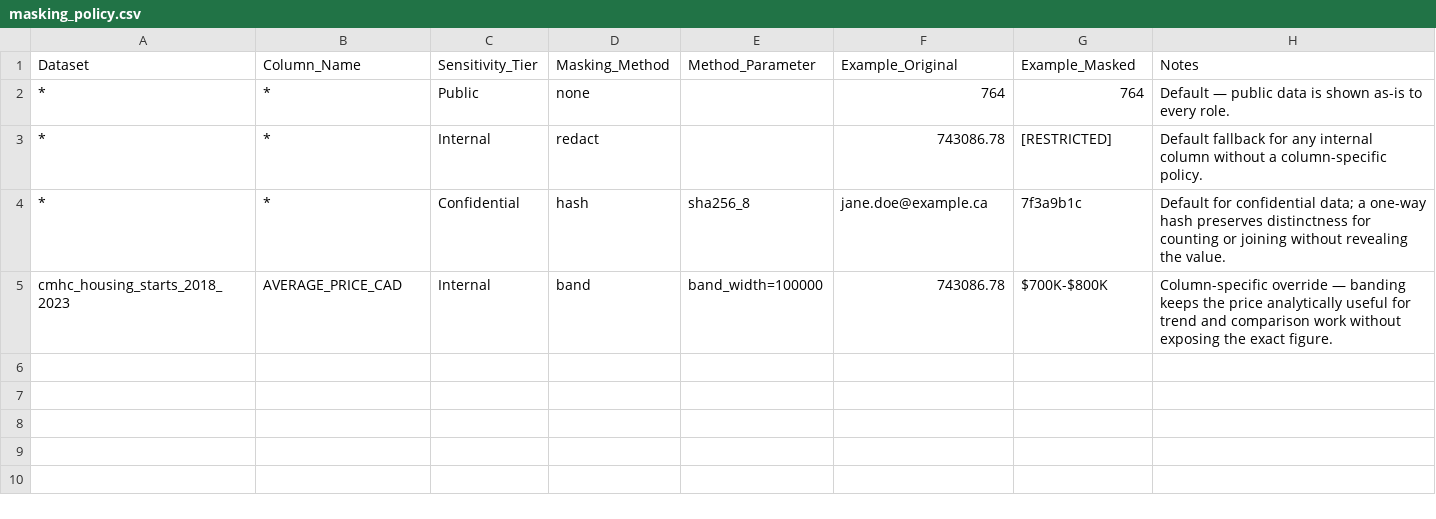
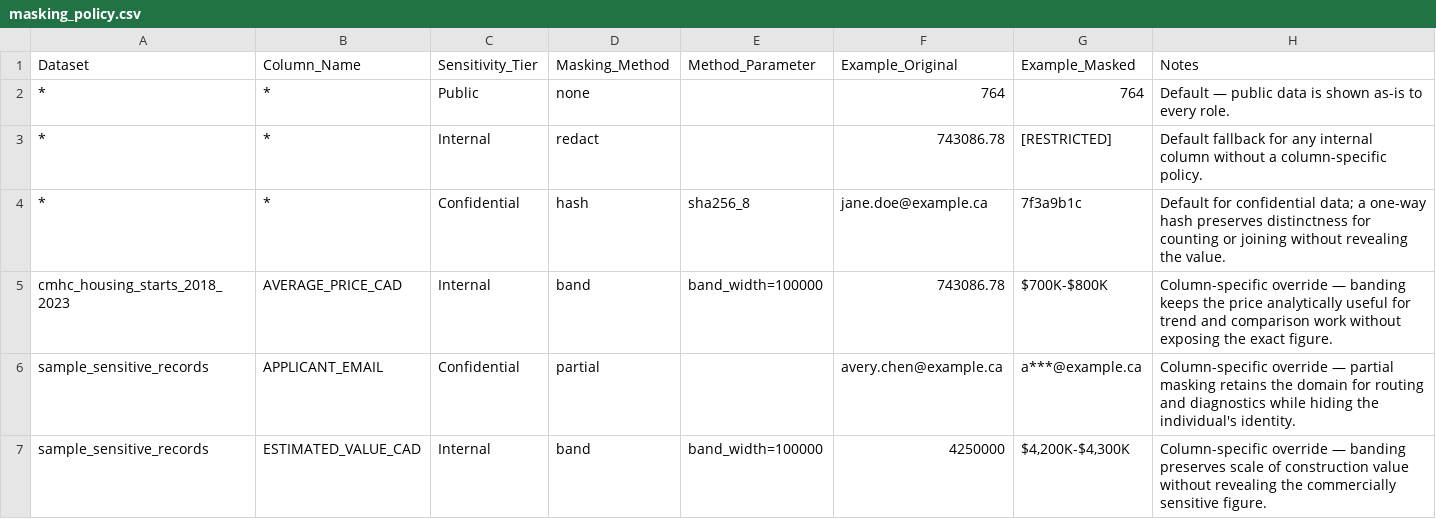
Before and after one commit to rkdhakal/canadian-housing-data-governance, a CSV file: security/masking_policy.csv, drawn as a sheet.

```diff
--- a/security/masking_policy.csv
+++ b/security/masking_policy.csv
@@ -5 +5,3 @@ Dataset,Column_Name,Sensitivity_Tier,Masking_Method,Method_Parameter,Example_Ori
 cmhc_housing_starts_2018_2023,AVERAGE_PRICE_CAD,Internal,band,band_width=100000,743086.78,$700K-$800K,"Column-specific override — banding keeps the price analytically useful for trend and comparison work without exposing the exact figure."
+sample_sensitive_records,APPLICANT_EMAIL,Confidential,partial,,avery.chen@example.ca,a***@example.ca,"Column-specific override — partial masking retains the domain for routing and diagnostics while hiding the individual's identity."
+sample_sensitive_records,ESTIMATED_VALUE_CAD,Internal,band,band_width=100000,4250000,"$4,200K-$4,300K","Column-specific override — banding preserves scale of construction value without revealing the commercially sensitive figure."
```
Also changed, not shown: security/data_classification.csv, 2 other files.
